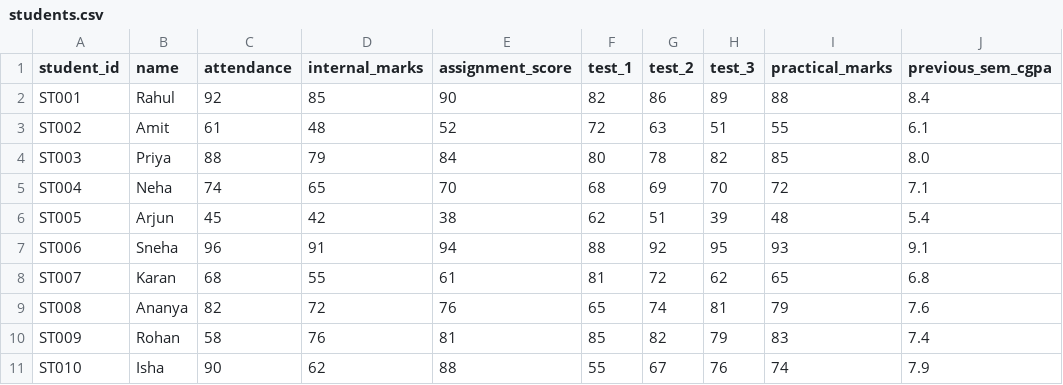
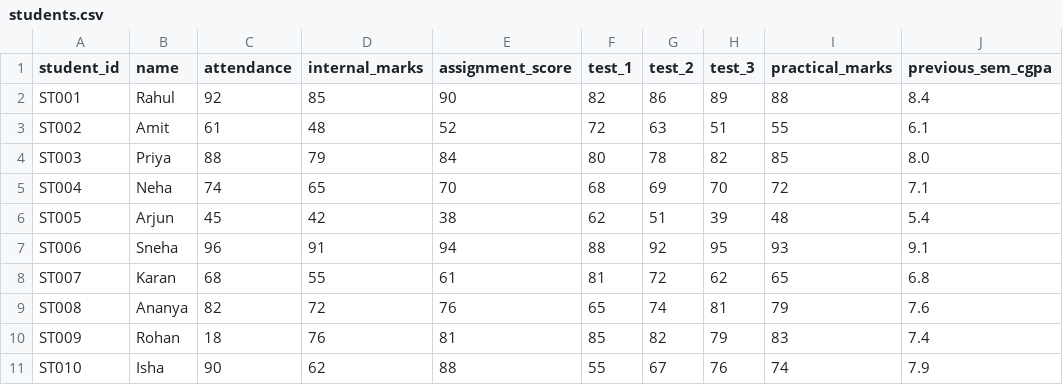
Before and after one commit to YashLakkas24/academic_early_warning, a CSV file: ai/data/students.csv, drawn as a sheet; only a part is shown; the diff names each change by its address in the sheet, - before the commit and + after, or states it on an @@ line.

```diff
--- a/ai/data/students.csv
+++ b/ai/data/students.csv
-C10 (attendance): 58
+C10 (attendance): 18
```
Also changed, not shown: 5 other files.
